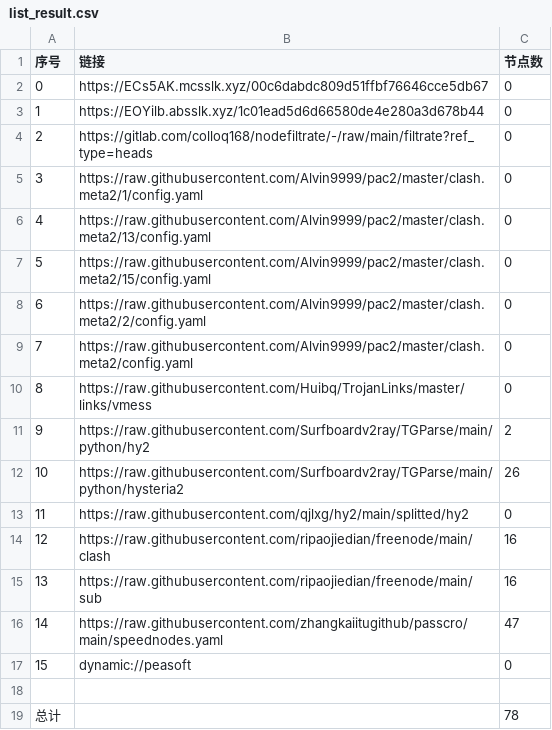
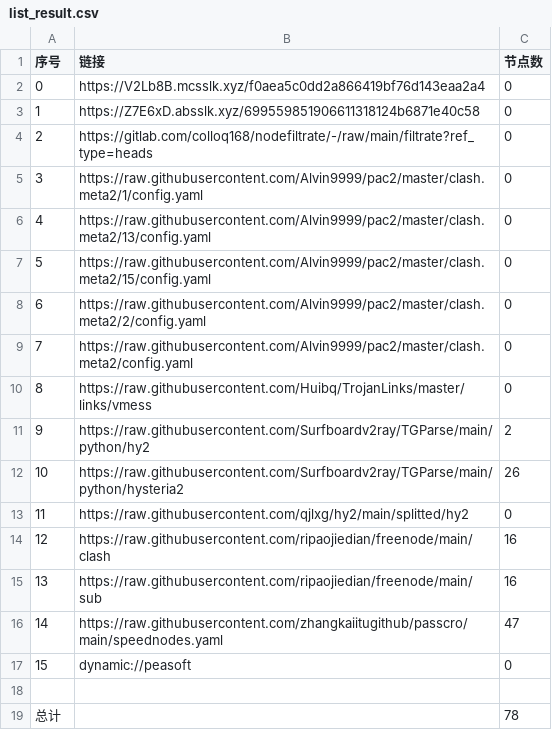
Before and after one commit to zz379688/AutoMergePublicNodes, a CSV file: list_result.csv, drawn as a sheet.

```diff
--- a/list_result.csv
+++ b/list_result.csv
@@ -1,4 +1,4 @@
 序号,链接,节点数
-0,https://ECs5AK.mcsslk.xyz/00c6dabdc809d51ffbf76646cce5db67,0
-1,https://EOYilb.absslk.xyz/1c01ead5d6d66580de4e280a3d678b44,0
+0,https://V2Lb8B.mcsslk.xyz/f0aea5c0dd2a866419bf76d143eaa2a4,0
+1,https://Z7E6xD.absslk.xyz/699559851906611318124b6871e40c58,0
 2,https://gitlab.com/colloq168/nodefiltrate/-/raw/main/filtrate?ref_type=heads,0
```
Also changed, not shown: 3 other files.
